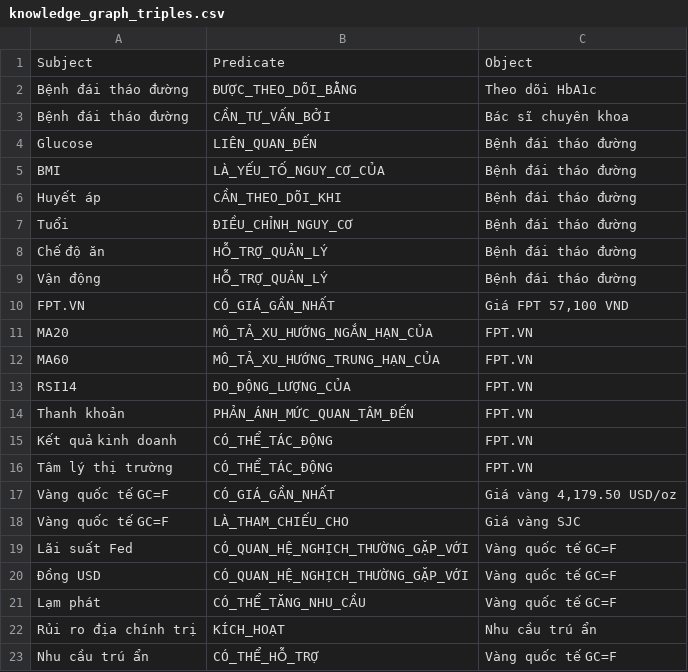
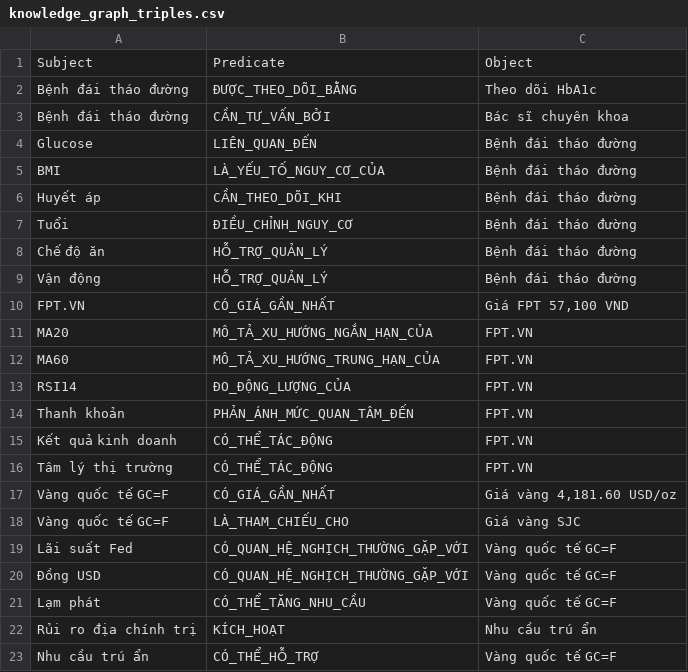
Before and after one commit to jellalaz/HTTM_ThayQue, a CSV file: artifacts_giangkt/data/knowledge_graph_triples.csv, drawn as a sheet.

```diff
--- a/artifacts_giangkt/data/knowledge_graph_triples.csv
+++ b/artifacts_giangkt/data/knowledge_graph_triples.csv
@@ -16,3 +16,3 @@ Kết quả kinh doanh,CÓ_THỂ_TÁC_ĐỘNG,FPT.VN
 Tâm lý thị trường,CÓ_THỂ_TÁC_ĐỘNG,FPT.VN
-Vàng quốc tế GC=F,CÓ_GIÁ_GẦN_NHẤT,"Giá vàng 4,179.50 USD/oz"
+Vàng quốc tế GC=F,CÓ_GIÁ_GẦN_NHẤT,"Giá vàng 4,181.60 USD/oz"
 Vàng quốc tế GC=F,LÀ_THAM_CHIẾU_CHO,Giá vàng SJC
```
Also changed, not shown: artifacts_giangkt/data/gold_futures_processed.csv, artifacts_giangkt/data/gold_test_predictions.csv, 13 other files.
